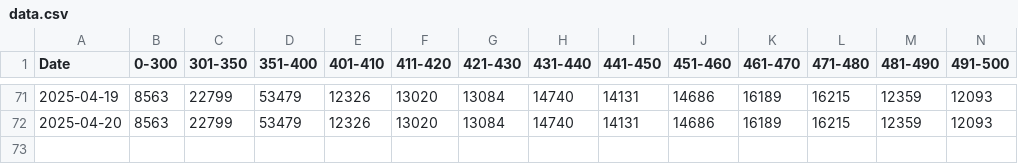
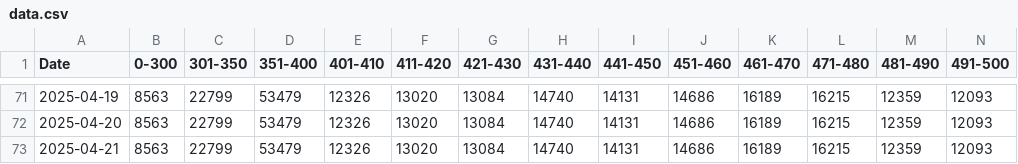
Before and after one commit to gaoxiaodiao/crs-score-monitor, a CSV file: app/data.csv, drawn as a sheet; only a part is shown, gaps mark what is left out; rows hold the shown columns only; the diff names each change by its address in the sheet, - before the commit and + after, or states it on an @@ line.

Commit message:
Daily update: 2025-04-21

```diff
--- a/app/data.csv
+++ b/app/data.csv
+row 73: 2025-04-21 | 8563 | 22799 | 53479 | 12326 | 13020 | 13084 | 14740 | 14131 | 14686 | 16189 | 16215 | 12359 | 12093
```
